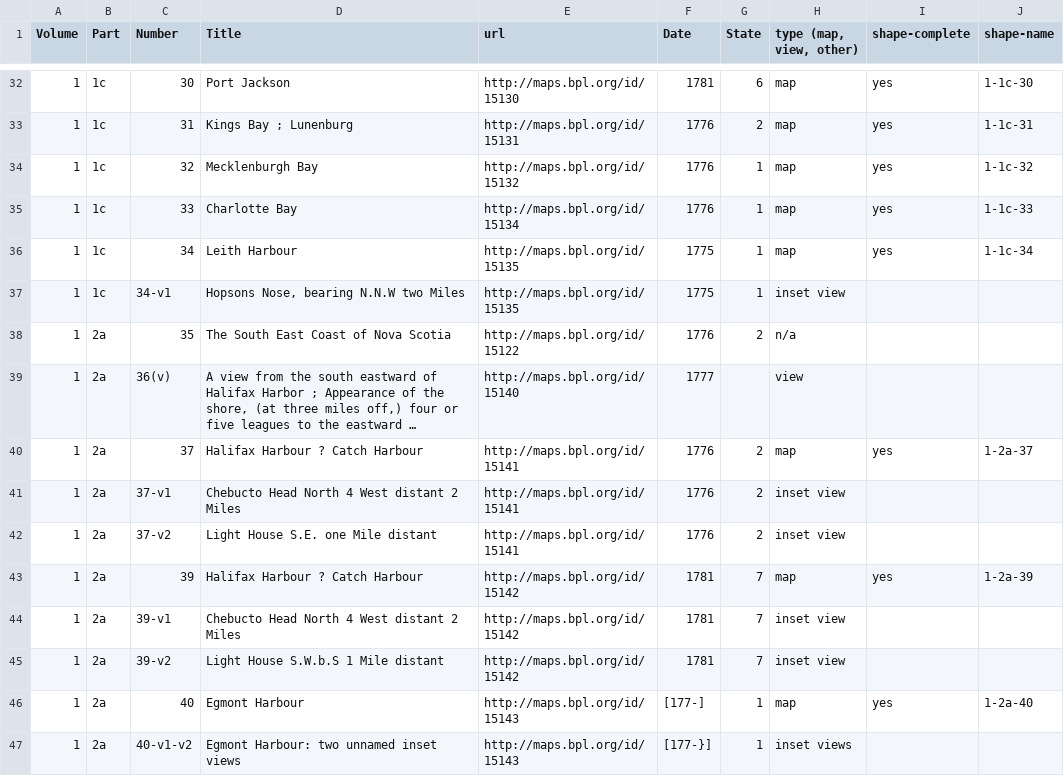
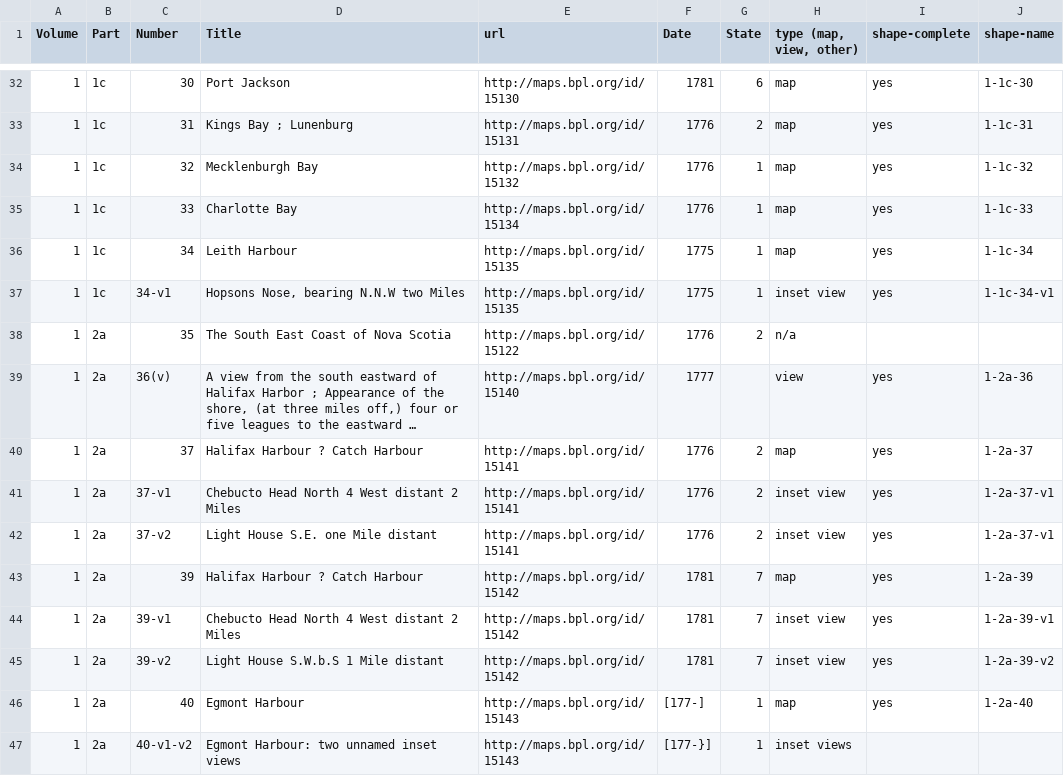
Before and after one commit to ect123/Des-Barres-findingaid, a CSV file: master-list.csv, drawn as a sheet; only a part is shown, gaps mark what is left out; long unchanged cells end in …; the diff covers the shown part only; the diff names each change by its address in the sheet, - before the commit and + after, or states it on an @@ line.

Commit message:
geojson view points and master list updates
viewpoints for 1-1b-21 through 1-2b-47-v1 and shape name and shape
column updates

```diff
--- a/master-list.csv
+++ b/master-list.csv
-I37 (shape-complete): (empty)
+I37 (shape-complete): yes
-J37 (shape-name): (empty)
+J37 (shape-name): 1-1c-34-v1
-I39 (shape-complete): (empty)
+I39 (shape-complete): yes
-J39 (shape-name): (empty)
+J39 (shape-name): 1-2a-36
-I41:I42 (shape-complete): (empty)
+I41:I42 (shape-complete): yes
-J41:J42 (shape-name): (empty)
+J41:J42 (shape-name): 1-2a-37-v1
-I44:I45 (shape-complete): (empty)
+I44:I45 (shape-complete): yes
-J44 (shape-name): (empty)
+J44 (shape-name): 1-2a-39-v1
-J45 (shape-name): (empty)
+J45 (shape-name): 1-2a-39-v2
```
Also changed, not shown: 19 edited cells elsewhere in this file, 13 other files.
